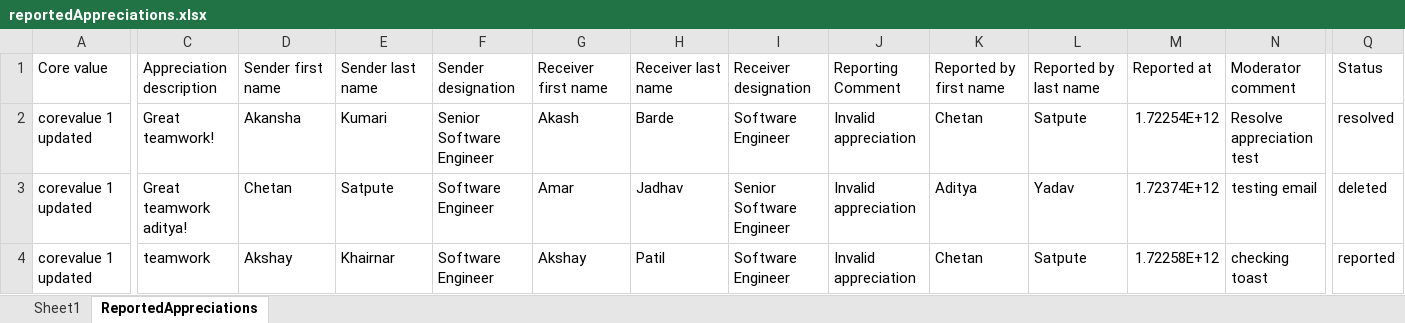
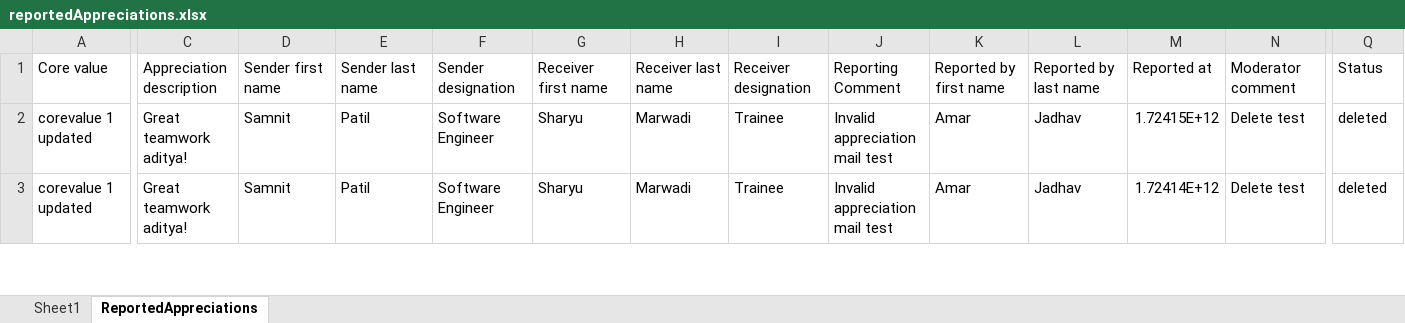
Before and after one commit to joshsoftware/peerly-backend, an Excel workbook: reportedAppreciations.xlsx, sheet ReportedAppreciations, drawn as a sheet; only a part is shown, gaps mark what is left out; values as stored, in another font and other column widths than the file's, no borders; removed rows and columns are numbered as before the commit, all else as after; rows hold the shown columns only; the diff covers the shown part only; the diff names each change by its address in the sheet, - before the commit and + after, or states it on an @@ line.

Commit message:
[feature/ResolveReport] Emails functional

```diff
--- a/reportedAppreciations.xlsx (sheet ReportedAppreciations)
+++ b/reportedAppreciations.xlsx (sheet ReportedAppreciations)
-C2: Great teamwork!
+C2: Great teamwork aditya!
-D2: Akansha
+D2: Samnit
-E2: Kumari
+E2: Patil
-F2: Senior Software Engineer
+F2: Software Engineer
-G2: Akash
+G2: Sharyu
-H2: Barde
+H2: Marwadi
-I2: Software Engineer
+I2: Trainee
-J2:J3: Invalid appreciation
+J2:J3: Invalid appreciation mail test
-K2: Chetan
+K2: Amar
-L2: Satpute
+L2: Jadhav
-M2: 1.72254E+12
+M2: 1.72415E+12
-N2: Resolve appreciation test
+N2: Delete test
-Q2: resolved
+Q2: deleted
-D3: Chetan
+D3: Samnit
-E3: Satpute
+E3: Patil
-G3: Amar
+G3: Sharyu
-H3: Jadhav
+H3: Marwadi
-I3: Senior Software Engineer
+I3: Trainee
-K3: Aditya
+K3: Amar
-L3: Yadav
+L3: Jadhav
-M3: 1.72374E+12
+M3: 1.72414E+12
-N3: testing email
+N3: Delete test
-row 4: corevalue 1 updated | teamwork | Akshay | Khairnar | Software Engineer | Akshay | Patil | Software Engineer | Invalid appreciation | Chetan | Satpute | 1.72258E+12 | checking toast | reported
```
Also changed, not shown: 2 added rows, 4 removed rows and 73 edited cells elsewhere in this sheet, report.xlsx, 5 other files.
